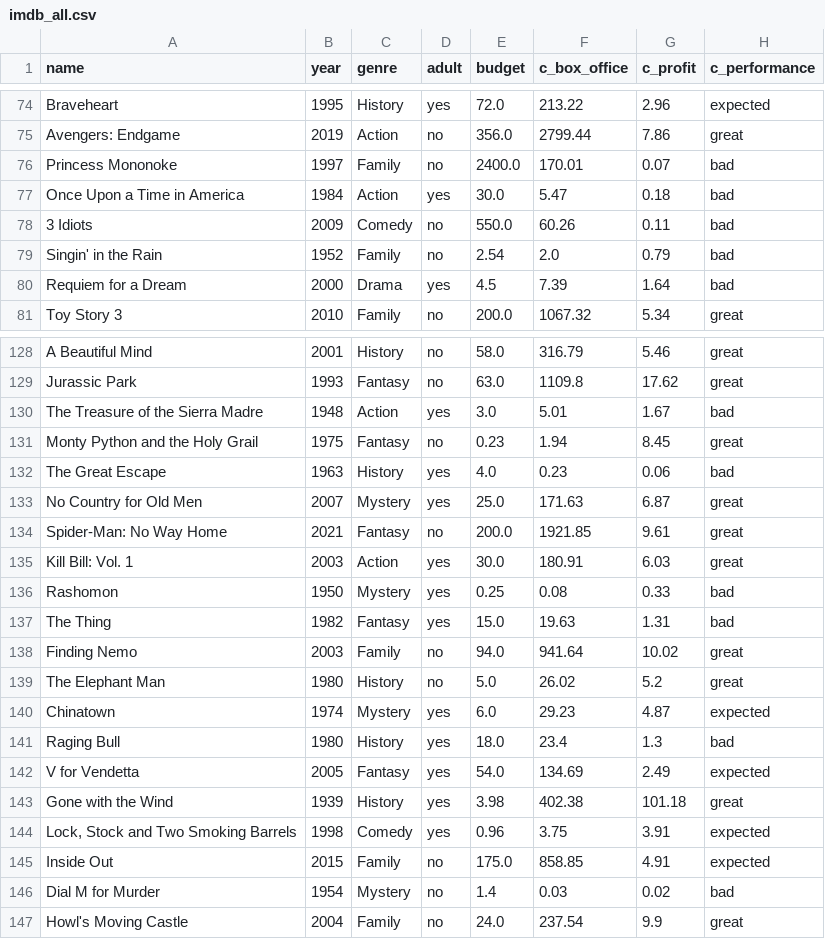
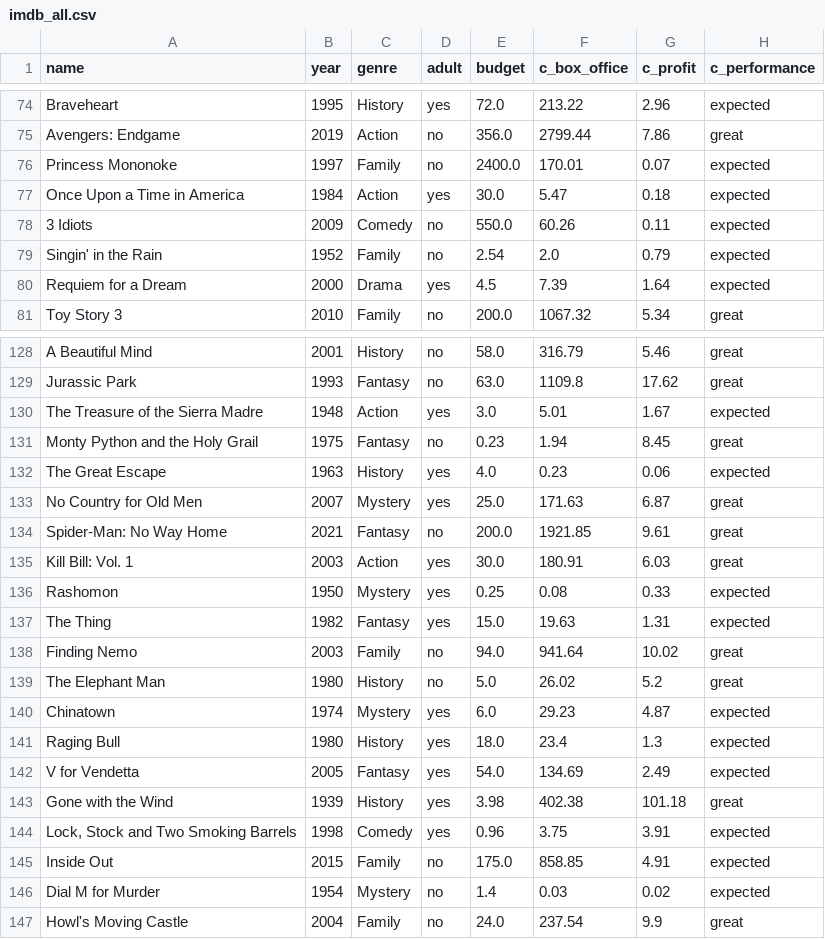
Before and after one commit to jparisu/CUNEF-ML-Resources, a CSV file: datasets/imdb/imdb_all.csv, drawn as a sheet; only a part is shown, gaps mark what is left out; the diff covers the shown part only.

Commit message:
Remove bad performance from dataset (#2)
Signed-off-by: jparisu <javier.paris.u@gmail.com>

```diff
--- a/datasets/imdb/imdb_all.csv
+++ b/datasets/imdb/imdb_all.csv
@@ -75,7 +75,7 @@ Braveheart,1995,History,yes,72.0,213.22,2.96,expected
 Avengers: Endgame,2019,Action,no,356.0,2799.44,7.86,great
-Princess Mononoke,1997,Family,no,2400.0,170.01,0.07,bad
-Once Upon a Time in America,1984,Action,yes,30.0,5.47,0.18,bad
-3 Idiots,2009,Comedy,no,550.0,60.26,0.11,bad
-Singin' in the Rain,1952,Family,no,2.54,2.0,0.79,bad
-Requiem for a Dream,2000,Drama,yes,4.5,7.39,1.64,bad
+Princess Mononoke,1997,Family,no,2400.0,170.01,0.07,expected
+Once Upon a Time in America,1984,Action,yes,30.0,5.47,0.18,expected
+3 Idiots,2009,Comedy,no,550.0,60.26,0.11,expected
+Singin' in the Rain,1952,Family,no,2.54,2.0,0.79,expected
+Requiem for a Dream,2000,Drama,yes,4.5,7.39,1.64,expected
 Toy Story 3,2010,Family,no,200.0,1067.32,5.34,great
@@ -129,5 +129,5 @@ A Beautiful Mind,2001,History,no,58.0,316.79,5.46,great
 Jurassic Park,1993,Fantasy,no,63.0,1109.8,17.62,great
-The Treasure of the Sierra Madre,1948,Action,yes,3.0,5.01,1.67,bad
+The Treasure of the Sierra Madre,1948,Action,yes,3.0,5.01,1.67,expected
 Monty Python and the Holy Grail,1975,Fantasy,no,0.23,1.94,8.45,great
-The Great Escape,1963,History,yes,4.0,0.23,0.06,bad
+The Great Escape,1963,History,yes,4.0,0.23,0.06,expected
 No Country for Old Men,2007,Mystery,yes,25.0,171.63,6.87,great
@@ -135,4 +135,4 @@ Spider-Man: No Way Home,2021,Fantasy,no,200.0,1921.85,9.61,great
 Kill Bill: Vol. 1,2003,Action,yes,30.0,180.91,6.03,great
-Rashomon,1950,Mystery,yes,0.25,0.08,0.33,bad
-The Thing,1982,Fantasy,yes,15.0,19.63,1.31,bad
+Rashomon,1950,Mystery,yes,0.25,0.08,0.33,expected
+The Thing,1982,Fantasy,yes,15.0,19.63,1.31,expected
 Finding Nemo,2003,Family,no,94.0,941.64,10.02,great
@@ -140,3 +140,3 @@ The Elephant Man,1980,History,no,5.0,26.02,5.2,great
 Chinatown,1974,Mystery,yes,6.0,29.23,4.87,expected
-Raging Bull,1980,History,yes,18.0,23.4,1.3,bad
+Raging Bull,1980,History,yes,18.0,23.4,1.3,expected
 V for Vendetta,2005,Fantasy,yes,54.0,134.69,2.49,expected
@@ -145,3 +145,3 @@ Gone with the Wind,1939,History,yes,3.98,402.38,101.18,great
 Inside Out,2015,Family,no,175.0,858.85,4.91,expected
-Dial M for Murder,1954,Mystery,no,1.4,0.03,0.02,bad
+Dial M for Murder,1954,Mystery,no,1.4,0.03,0.02,expected
 Howl's Moving Castle,2004,Family,no,24.0,237.54,9.9,great
```
Also changed, not shown: 39 edited cells elsewhere in this file, datasets/imdb/imdb.csv, datasets/imdb/imdb_no_filter.csv, 2 other files.
